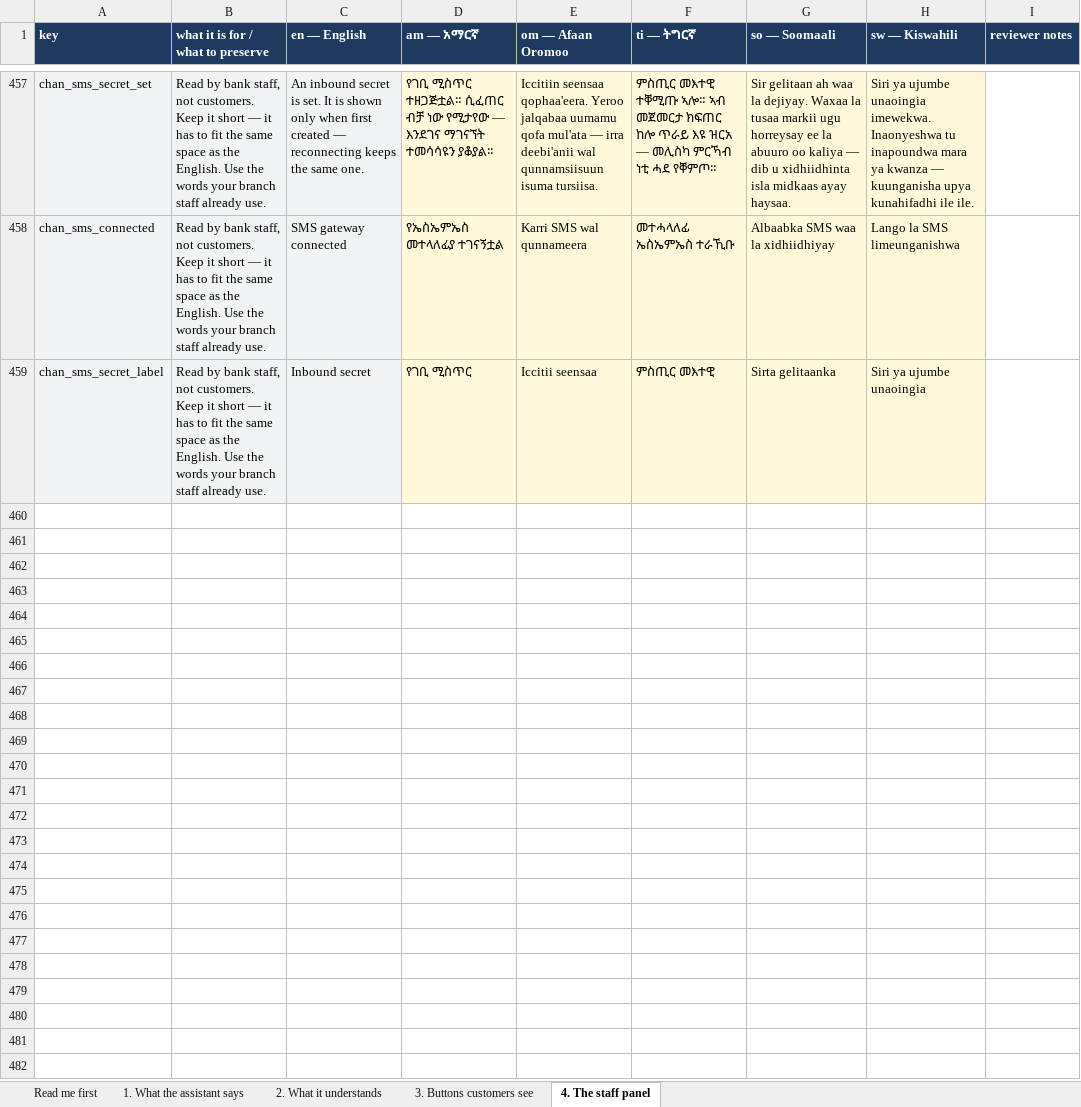
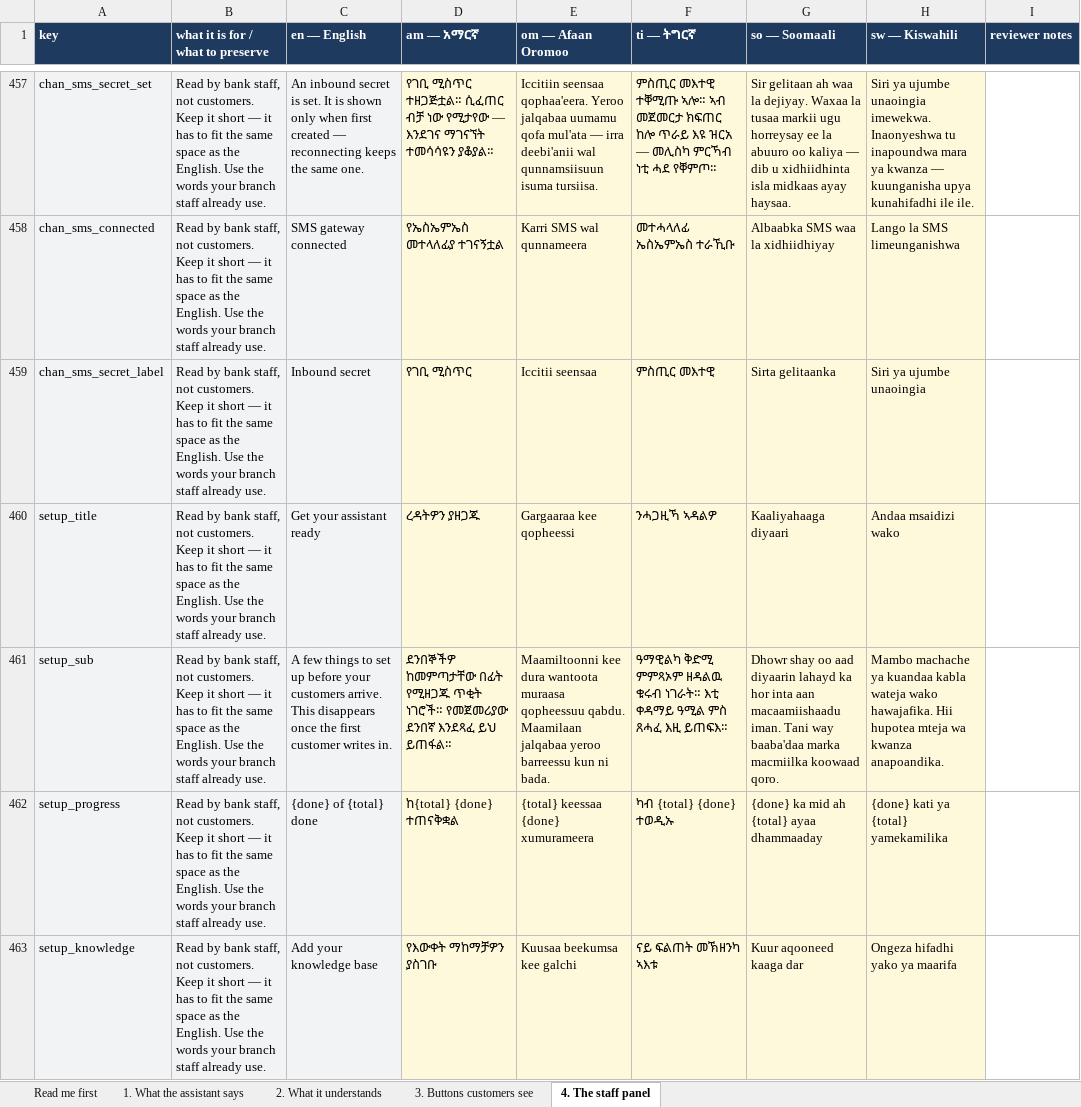
Before and after one commit to OliTamrat/olink-bank-assist, an Excel workbook: review/Olink_Bank_Assist_language_review.xlsx, sheet 4. The staff panel, drawn as a sheet; only a part is shown, gaps mark what is left out; values as stored, in another font and other column widths than the file's, no borders; the diff covers the shown part only; the diff names each change by its address in the sheet, - before the commit and + after, or states it on an @@ line.

Commit message:
feat: a fresh tenant is told what to do first (#176)
A new tenant's dashboard was honest and useless: every number zeroed and
nowhere the one fact that mattered — no knowledge base, so the assistant
can answer nothing.

GET /admin/api/{slug}/setup reports readiness and the dashboard renders
it first on the page. Staged by data rather than date, read all-time so a
quiet month never resurrects it, and retired by the first real customer
conversation — preview traffic cannot retire it (ADR-0036). Shown only to
someone who can act on it.

Also fixes the conversations-per-day chart, whose empty state never fired
because the backend fills the window: thirty zero-count days passed a
length check and drew a void.

Thirteen strings in six languages; workbook regenerated. New bare_bank
fixture — no fixture had ever rendered the product empty.

```diff
--- a/review/Olink_Bank_Assist_language_review.xlsx (sheet 4. The staff panel)
+++ b/review/Olink_Bank_Assist_language_review.xlsx (sheet 4. The staff panel)
+row 460: setup_title | Read by bank staff, not customers. Keep it short — it has to fit the same space as the English. Use the words your branch staff already use. | Get your assistant ready | ረዳትዎን ያዘጋጁ | Gargaaraa kee qopheessi | ንሓጋዚኻ ኣዳልዎ | Kaaliyahaaga diyaari | Andaa msaidizi wako
+row 461: setup_sub | Read by bank staff, not customers. Keep it short — it has to fit the same space as the English. Use the words your branch staff already use. | A few things to set up before your customers arrive. This disappears once the first customer writes in. | ደንበኞችዎ ከመምጣታቸው በፊት የሚዘጋጁ ጥቂት ነገሮች። የመጀመሪያው ደንበኛ እንደጻፈ ይህ ይጠፋል። | Maamiltoonni kee dura wantoota muraasa qopheessuu qabdu. Maamilaan jalqabaa yeroo barreessu kun ni bada. | ዓማዊልካ ቅድሚ ምምጻኦም ዘዳልዉ ቁሩብ ነገራት። እቲ ቀዳማይ ዓሚል ምስ ጸሓፈ እዚ ይጠፍእ። | Dhowr shay oo aad diyaarin lahayd ka hor inta aan macaamiishaadu iman. Tani way baaba'daa marka macmiilka koowaad qoro. | Mambo machache ya kuandaa kabla wateja wako hawajafika. Hii hupotea mteja wa kwanza anapoandika.
+row 462: setup_progress | Read by bank staff, not customers. Keep it short — it has to fit the same space as the English. Use the words your branch staff already use. | {done} of {total} done | ከ{total} {done} ተጠናቅቋል | {total} keessaa {done} xumurameera | ካብ {total} {done} ተወዲኡ | {done} ka mid ah {total} ayaa dhammaaday | {done} kati ya {total} yamekamilika
+row 463: setup_knowledge | Read by bank staff, not customers. Keep it short — it has to fit the same space as the English. Use the words your branch staff already use. | Add your knowledge base | የእውቀት ማከማቻዎን ያስገቡ | Kuusaa beekumsa kee galchi | ናይ ፍልጠት መኽዘንካ ኣእቱ | Kuur aqooneed kaaga dar | Ongeza hifadhi yako ya maarifa
```
Also changed, not shown: 9 added rows elsewhere in this sheet, sheet Read me first, 5 other files.
